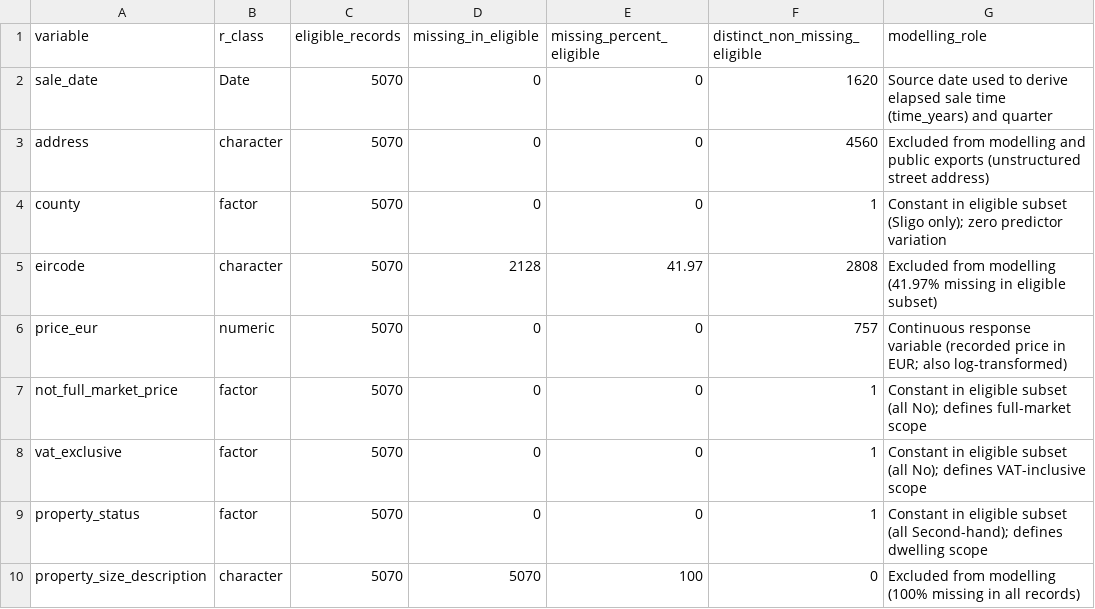
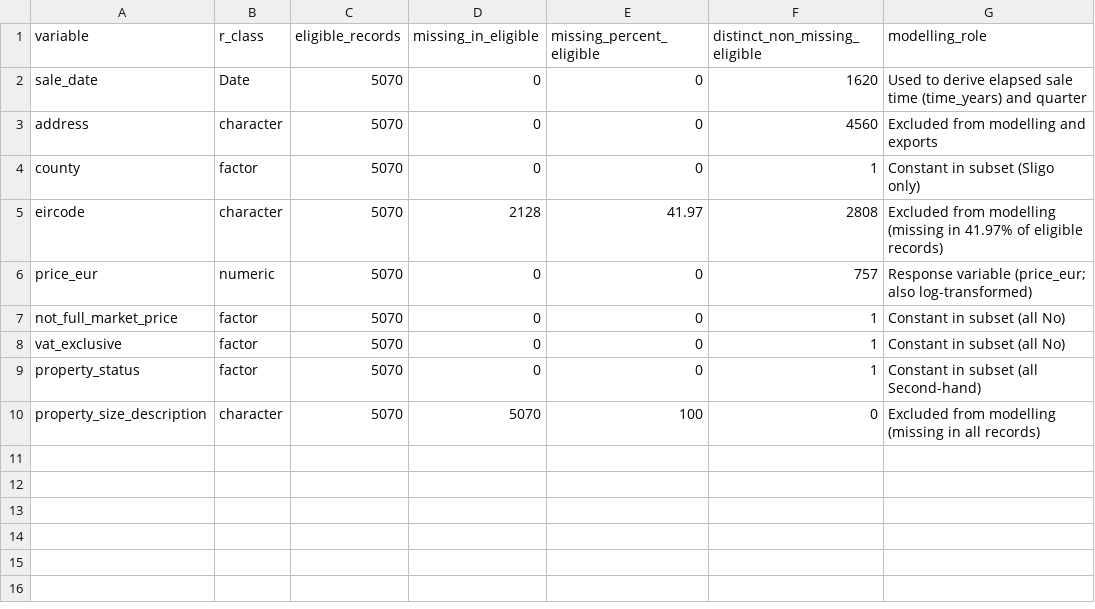
Before and after one commit to CoreyOHara1/CA3, a CSV file: output/02_eligibility_and_variable_suitability.csv, drawn as a sheet.

Commit message:
Loading prepared splits and defining candidate models
Added Section 1 of the modelling script to load the prepared RDS splits, check record counts and variable types, and set up the research question and candidate regression formulas.

```diff
--- a/output/02_eligibility_and_variable_suitability.csv
+++ b/output/02_eligibility_and_variable_suitability.csv
@@ -1,10 +1,10 @@
 "variable","r_class","eligible_records","missing_in_eligible","missing_percent_eligible","distinct_non_missing_eligible","modelling_role"
-"sale_date","Date",5070,0,0,1620,"Source date used to derive elapsed sale time (time_years) and quarter"
-"address","character",5070,0,0,4560,"Excluded from modelling and public exports (unstructured street address)"
-"county","factor",5070,0,0,1,"Constant in eligible subset (Sligo only); zero predictor variation"
-"eircode","character",5070,2128,41.97,2808,"Excluded from modelling (41.97% missing in eligible subset)"
-"price_eur","numeric",5070,0,0,757,"Continuous response variable (recorded price in EUR; also log-transformed)"
-"not_full_market_price","factor",5070,0,0,1,"Constant in eligible subset (all No); defines full-market scope"
-"vat_exclusive","factor",5070,0,0,1,"Constant in eligible subset (all No); defines VAT-inclusive scope"
-"property_status","factor",5070,0,0,1,"Constant in eligible subset (all Second-hand); defines dwelling scope"
-"property_size_description","character",5070,5070,100,0,"Excluded from modelling (100% missing in all records)"
+"sale_date","Date",5070,0,0,1620,"Used to derive elapsed sale time (time_years) and quarter"
+"address","character",5070,0,0,4560,"Excluded from modelling and exports"
+"county","factor",5070,0,0,1,"Constant in subset (Sligo only)"
+"eircode","character",5070,2128,41.97,2808,"Excluded from modelling (missing in 41.97% of eligible records)"
+"price_eur","numeric",5070,0,0,757,"Response variable (price_eur; also log-transformed)"
+"not_full_market_price","factor",5070,0,0,1,"Constant in subset (all No)"
+"vat_exclusive","factor",5070,0,0,1,"Constant in subset (all No)"
+"property_status","factor",5070,0,0,1,"Constant in subset (all Second-hand)"
+"property_size_description","character",5070,5070,100,0,"Excluded from modelling (missing in all records)"
```
Also changed, not shown: output/03_derived_feature_summary.csv, output/04_chronological_split_summary.csv, 4 other files.
